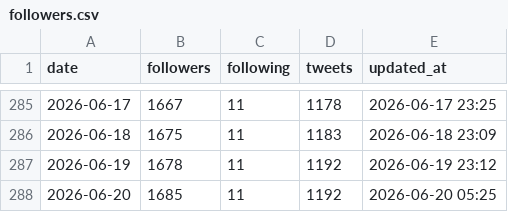
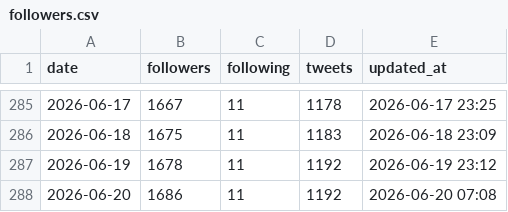
Before and after one commit to take-cmd-web/X_follower, a CSV file: data/followers.csv, drawn as a sheet; only a part is shown, gaps mark what is left out.

```diff
--- a/data/followers.csv
+++ b/data/followers.csv
@@ -287,2 +287,2 @@ date,followers,following,tweets,updated_at
 2026-06-19,1678,11,1192,2026-06-19 23:12
-2026-06-20,1685,11,1192,2026-06-20 05:25
+2026-06-20,1686,11,1192,2026-06-20 07:08
```
